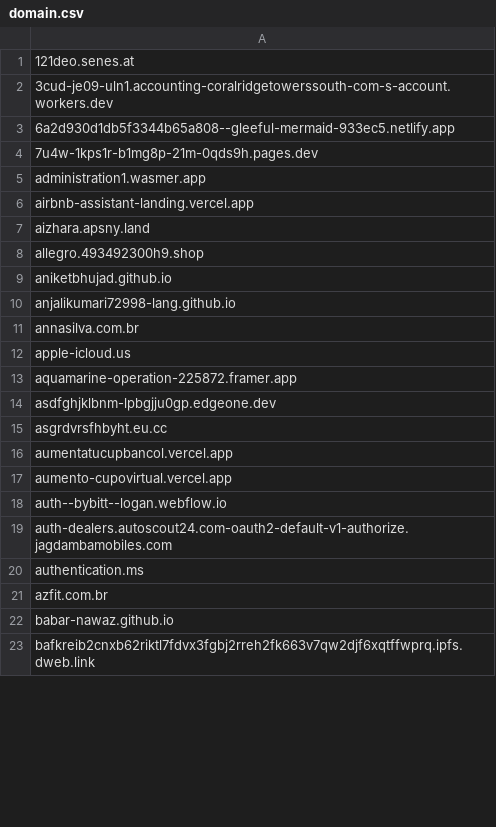
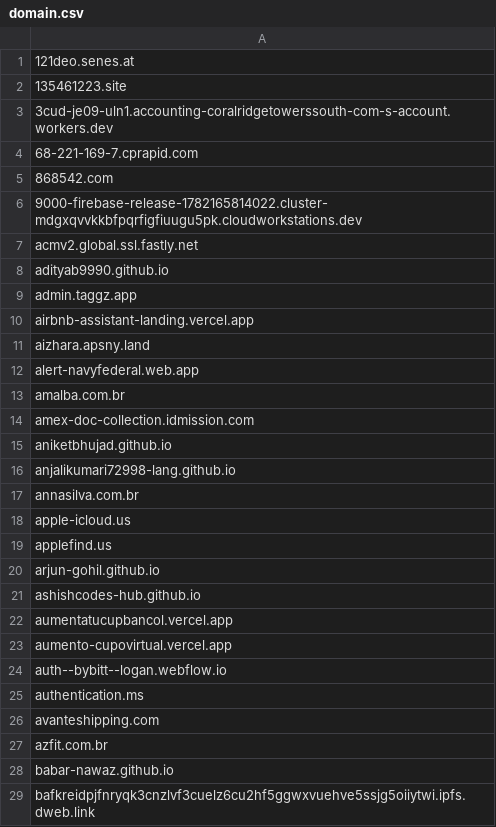
Before and after one commit to external-sources/hosts-sources, a CSV file: data/openfish/domain.csv, drawn as a sheet; only a part is shown; the diff covers the shown part only.

```diff
--- a/data/openfish/domain.csv
+++ b/data/openfish/domain.csv
@@ -1,9 +1,15 @@
 121deo.senes.at
+135461223.site
 3cud-je09-uln1.accounting-coralridgetowerssouth-com-s-account.workers.dev
-6a2d930d1db5f3344b65a808--gleeful-mermaid-933ec5.netlify.app
-7u4w-1kps1r-b1mg8p-21m-0qds9h.pages.dev
-administration1.wasmer.app
+68-221-169-7.cprapid.com
+868542.com
+9000-firebase-release-1782165814022.cluster-mdgxqvvkkbfpqrfigfiuugu5pk.cloudworkstations.dev
+acmv2.global.ssl.fastly.net
+adityab9990.github.io
+admin.taggz.app
 airbnb-assistant-landing.vercel.app
 aizhara.apsny.land
-allegro.493492300h9.shop
+alert-navyfederal.web.app
+amalba.com.br
+amex-doc-collection.idmission.com
 aniketbhujad.github.io
@@ -12,5 +18,5 @@ annasilva.com.br
 apple-icloud.us
-aquamarine-operation-225872.framer.app
-asdfghjklbnm-lpbgjju0gp.edgeone.dev
-asgrdvrsfhbyht.eu.cc
+applefind.us
+arjun-gohil.github.io
+ashishcodes-hub.github.io
 aumentatucupbancol.vercel.app
@@ -18,6 +24,6 @@ aumento-cupovirtual.vercel.app
 auth--bybitt--logan.webflow.io
-auth-dealers.autoscout24.com-oauth2-default-v1-authorize.jagdambamobiles.com
 authentication.ms
+avanteshipping.com
 azfit.com.br
 babar-nawaz.github.io
-bafkreib2cnxb62riktl7fdvx3fgbj2rreh2fk663v7qw2djf6xqtffwprq.ipfs.dweb.link
+bafkreidpjfnryqk3cnzlvf3cuelz6cu2hf5ggwxvuehve5ssjg5oiiytwi.ipfs.dweb.link
```
Also changed, not shown: 43 added rows, 70 removed rows and 63 edited cells elsewhere in this file, data/kadhosts_azet13.csv, data/urlhausAbuseCh.csv.
